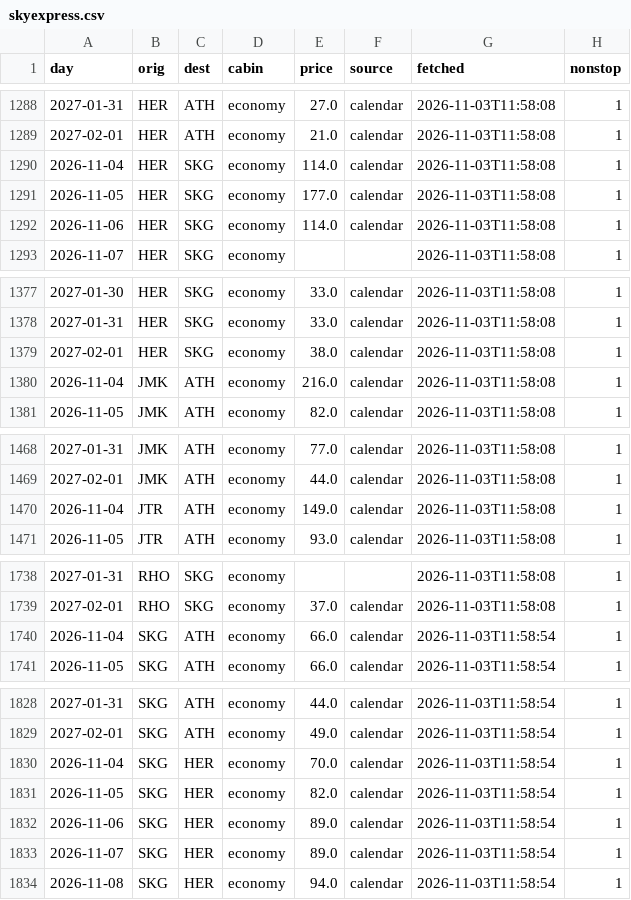
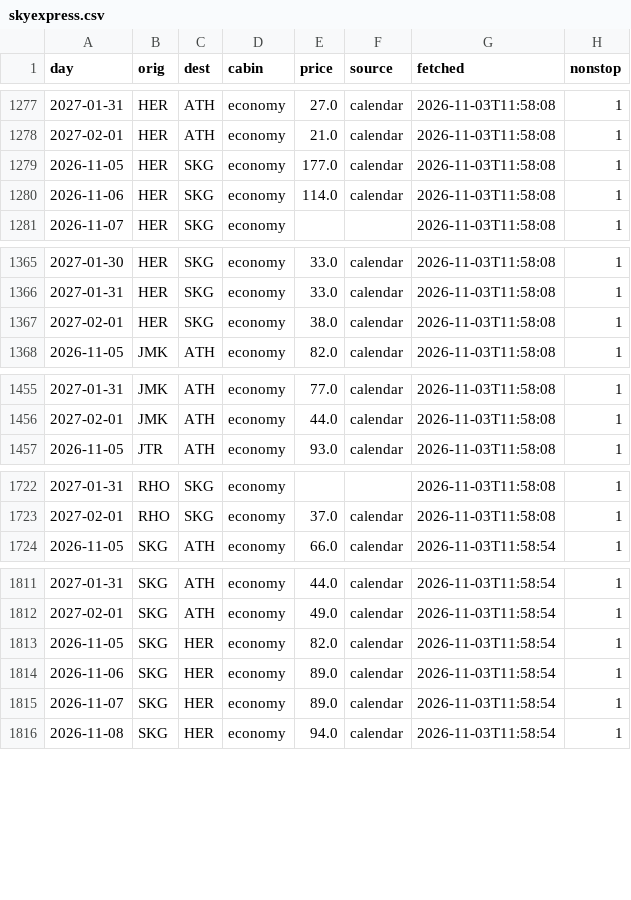
Before and after one commit to Am015-dev/AegeanBook, a CSV file: data/skyexpress.csv, drawn as a sheet; only a part is shown, gaps mark what is left out; the diff covers the shown part only; the diff names each change by its address in the sheet, - before the commit and + after, or states it on an @@ line.

```diff
--- a/data/skyexpress.csv
+++ b/data/skyexpress.csv
-row 1290: 2026-11-04 | HER | SKG | economy | 114.0 | calendar | 2026-11-03T11:58:08 | 1
-row 1380: 2026-11-04 | JMK | ATH | economy | 216.0 | calendar | 2026-11-03T11:58:08 | 1
-row 1470: 2026-11-04 | JTR | ATH | economy | 149.0 | calendar | 2026-11-03T11:58:08 | 1
-row 1740: 2026-11-04 | SKG | ATH | economy | 66.0 | calendar | 2026-11-03T11:58:54 | 1
-row 1830: 2026-11-04 | SKG | HER | economy | 70.0 | calendar | 2026-11-03T11:58:54 | 1
```
Also changed, not shown: 15 removed rows elsewhere in this file, data/daily.csv, data/daily_hotel.csv, 2 other files.
